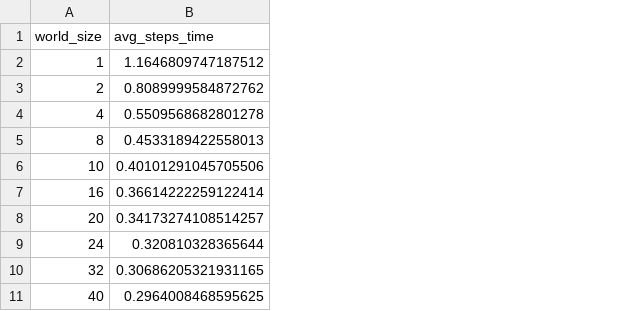
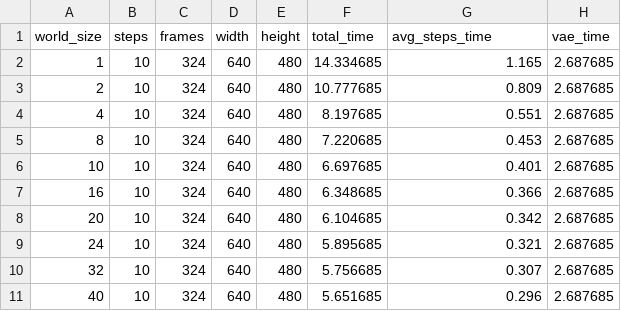
Before and after one commit to Azure/realtimevideogen, a CSV file: simulator/data/latency_hf_mapping_h200.csv, drawn as a sheet; addresses are those after the commit; the diff names each change by its address in the sheet, - before the commit and + after, or states it on an @@ line.

```diff
--- a/simulator/data/latency_hf_mapping_h200.csv
+++ b/simulator/data/latency_hf_mapping_h200.csv
+column B (steps), rows 2-11: all 10
+column C (frames), rows 2-11: all 324
+column D (width), rows 2-11: all 640
+column E (height), rows 2-11: all 480
+column F (total_time), rows 2-11: 14.334685 | 10.777685 | 8.197685 | 7.220685 | 6.697685 | 6.348685 | 6.104685 | 5.895685 | 5.756685 | 5.651685
+column H (vae_time), rows 2-11: all 2.687685
-G2 (avg_steps_time): 1.1646809747187512
+G2 (avg_steps_time): 1.165
-G3 (avg_steps_time): 0.8089999584872762
+G3 (avg_steps_time): 0.809
-G4 (avg_steps_time): 0.5509568682801278
+G4 (avg_steps_time): 0.551
-G5 (avg_steps_time): 0.4533189422558013
+G5 (avg_steps_time): 0.453
-G6 (avg_steps_time): 0.40101291045705506
+G6 (avg_steps_time): 0.401
-G7 (avg_steps_time): 0.36614222259122414
+G7 (avg_steps_time): 0.366
-G8 (avg_steps_time): 0.34173274108514257
+G8 (avg_steps_time): 0.342
-G9 (avg_steps_time): 0.320810328365644
+G9 (avg_steps_time): 0.321
-G10 (avg_steps_time): 0.30686205321931165
+G10 (avg_steps_time): 0.307
-G11 (avg_steps_time): 0.2964008468595625
+G11 (avg_steps_time): 0.296
```
Also changed, not shown: simulator/data/latency_ft_mapping_a100.csv, simulator/data/latency_ft_mapping_h100.csv, 20 other files.
